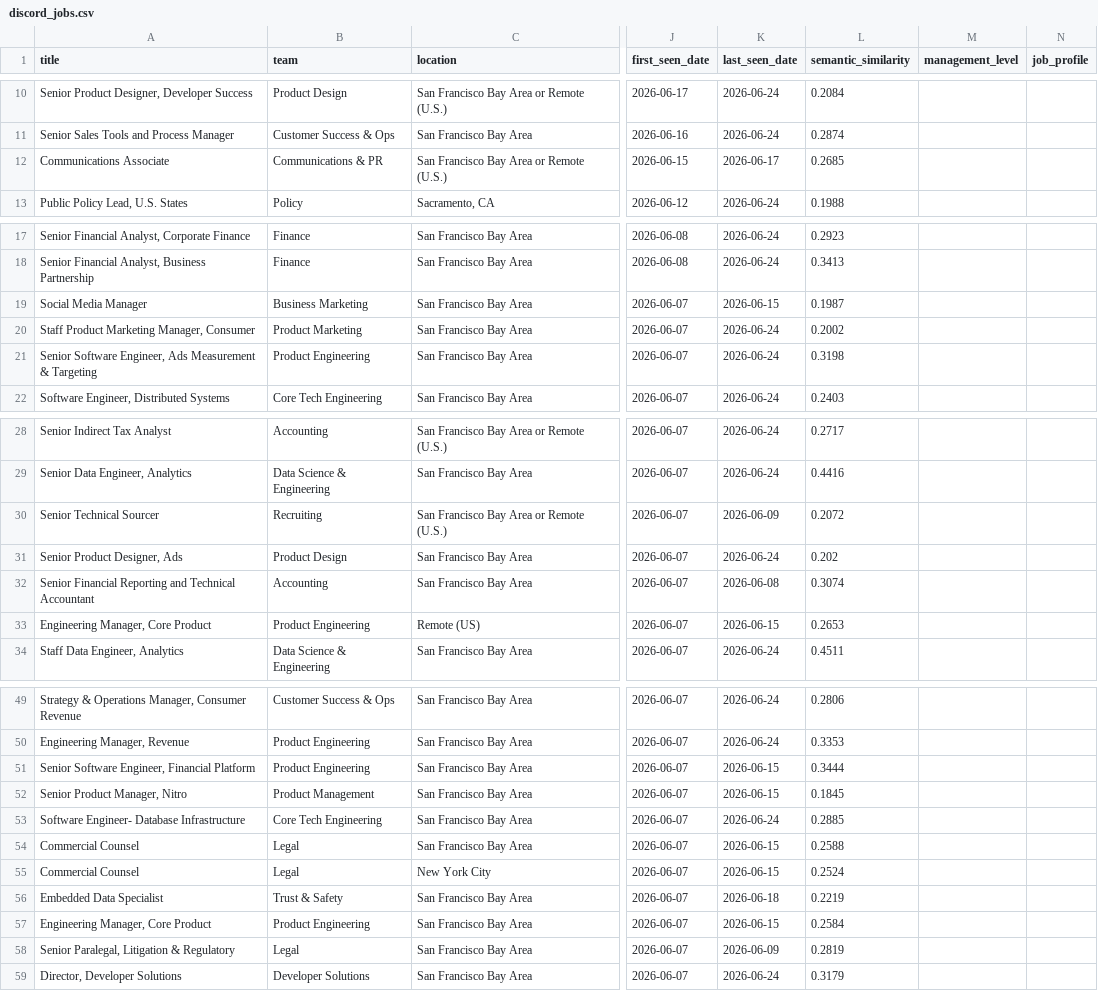
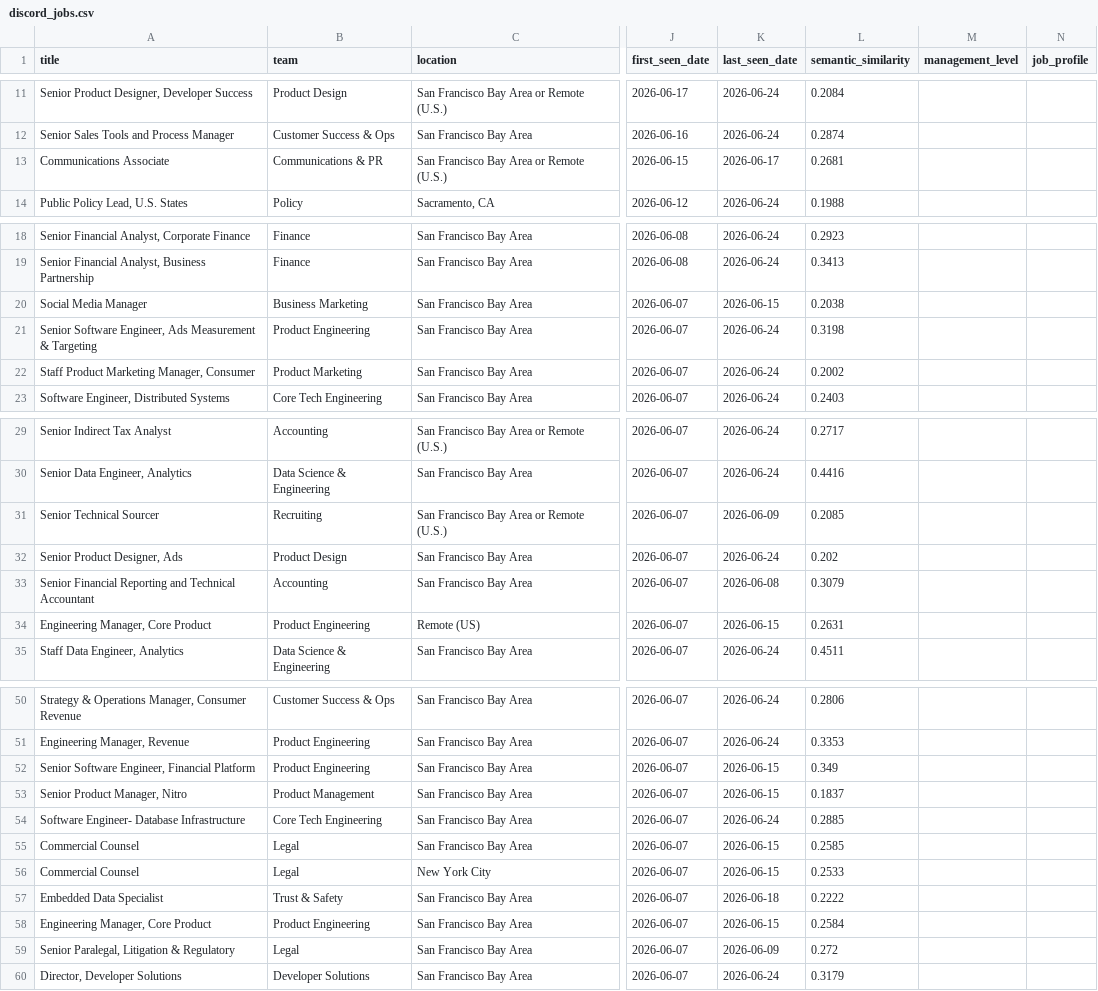
Before and after one commit to BarbaraPFloresRios/JobTracker, a CSV file: data/raw/discord_jobs.csv, drawn as a sheet; only a part is shown, gaps mark what is left out; addresses are those after the commit; the diff covers the shown part only; the diff names each change by its address in the sheet, - before the commit and + after, or states it on an @@ line.

```diff
--- a/data/raw/discord_jobs.csv
+++ b/data/raw/discord_jobs.csv
-L13 (semantic_similarity): 0.2685
+L13 (semantic_similarity): 0.2681
-L20 (semantic_similarity): 0.1987
+L20 (semantic_similarity): 0.2038
-L31 (semantic_similarity): 0.2072
+L31 (semantic_similarity): 0.2085
-L33 (semantic_similarity): 0.3074
+L33 (semantic_similarity): 0.3079
-L34 (semantic_similarity): 0.2653
+L34 (semantic_similarity): 0.2631
-L52 (semantic_similarity): 0.3444
+L52 (semantic_similarity): 0.349
-L53 (semantic_similarity): 0.1845
+L53 (semantic_similarity): 0.1837
-L55 (semantic_similarity): 0.2588
+L55 (semantic_similarity): 0.2585
-L56 (semantic_similarity): 0.2524
+L56 (semantic_similarity): 0.2533
-L57 (semantic_similarity): 0.2219
+L57 (semantic_similarity): 0.2222
-L59 (semantic_similarity): 0.2819
+L59 (semantic_similarity): 0.272
```
Also changed, not shown: 1 added row and 23 edited cells elsewhere in this file, data/raw/airbnb_jobs.csv, data/raw/apple_jobs.csv, 12 other files.
